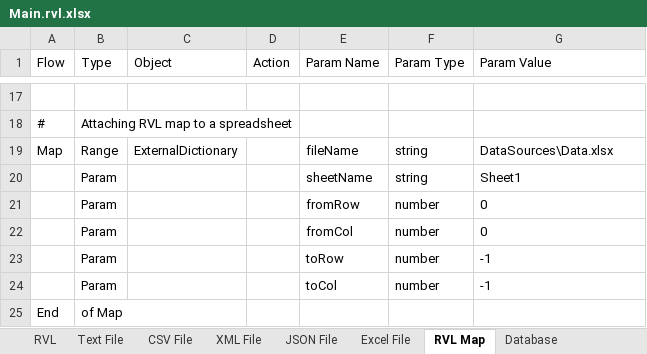
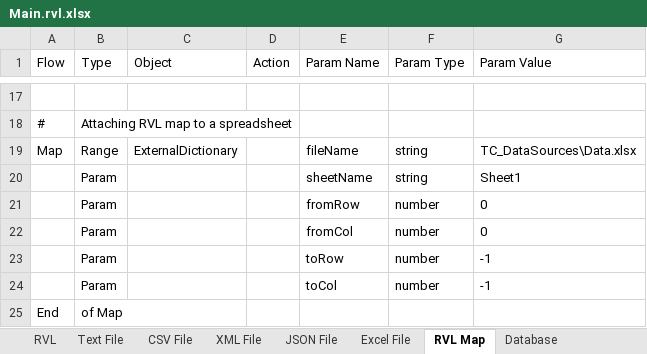
Before and after one commit to Inflectra/rapise-framework-examples, an Excel workbook: OpenMRS_DDT/TC_DataSources/Main.rvl.xlsx, sheet RVL Map, drawn as a sheet; only a part is shown, gaps mark what is left out; values as stored, in another font and other column widths than the file's, no borders; the diff names each change by its address in the sheet, - before the commit and + after, or states it on an @@ line.

Commit message:
TC_DataSources fixed paths

```diff
--- a/OpenMRS_DDT/TC_DataSources/Main.rvl.xlsx (sheet RVL Map)
+++ b/OpenMRS_DDT/TC_DataSources/Main.rvl.xlsx (sheet RVL Map)
-G19 (Param Value): DataSources\Data.xlsx
+G19 (Param Value): TC_DataSources\Data.xlsx
```
Also changed, not shown: sheet Text File, sheet XML File, 1 other file.
